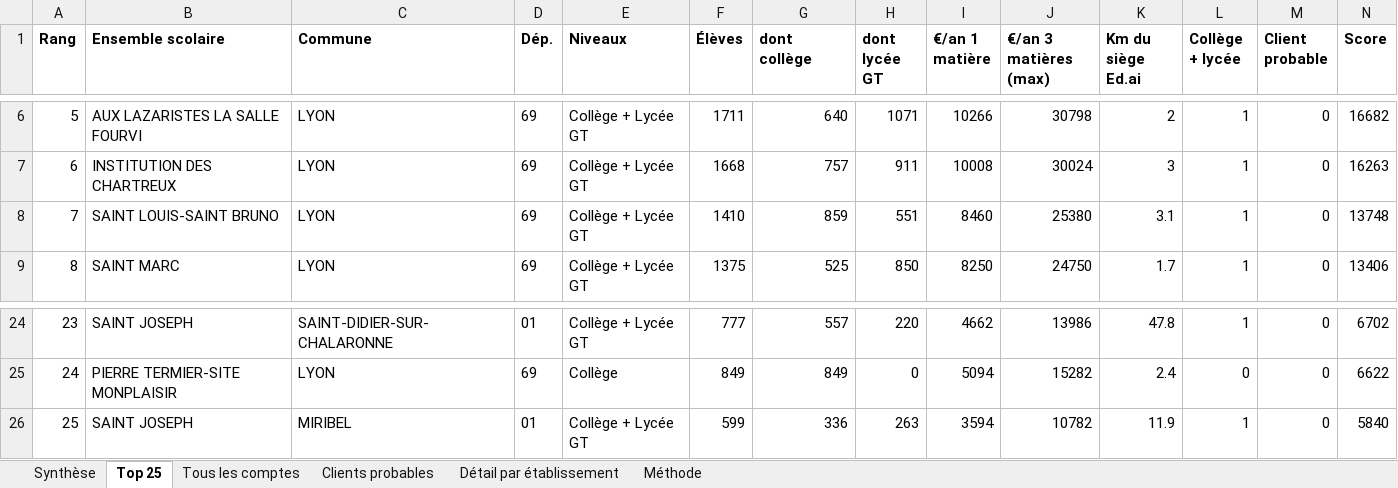
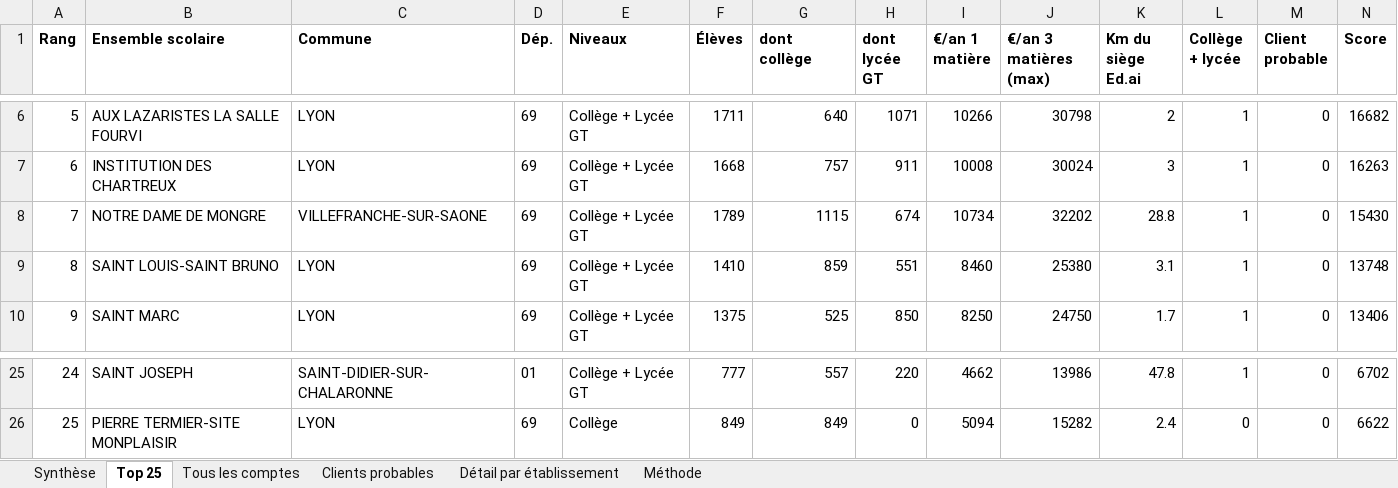
Before and after one commit to rbeccat-stack/candidature-edai, an Excel workbook: edai_prive_academie_lyon.xlsx, sheet Top 25, drawn as a sheet; only a part is shown, gaps mark what is left out; values as stored, in another font and other column widths than the file's, no borders; removed rows and columns are numbered as before the commit, all else as after; rows hold the shown columns only; the diff names each change by its address in the sheet, - before the commit and + after, or states it on an @@ line.

```diff
--- a/edai_prive_academie_lyon.xlsx (sheet Top 25)
+++ b/edai_prive_academie_lyon.xlsx (sheet Top 25)
+row 8: 7 | NOTRE DAME DE MONGRE | VILLEFRANCHE-SUR-SAONE | 69 | Collège + Lycée GT | 1789 | 1115 | 674 | 10734 | 32202 | 28.8 | 1 | 0 | 15430
@@ column A (Rang) renumbered between rows 9 and 26 @@
-row 26: 25 | SAINT JOSEPH | MIRIBEL | 01 | Collège + Lycée GT | 599 | 336 | 263 | 3594 | 10782 | 11.9 | 1 | 0 | 5840
```
Also changed, not shown: sheet Tous les comptes, sheet Clients probables, sheet Synthèse, 3 other files.
